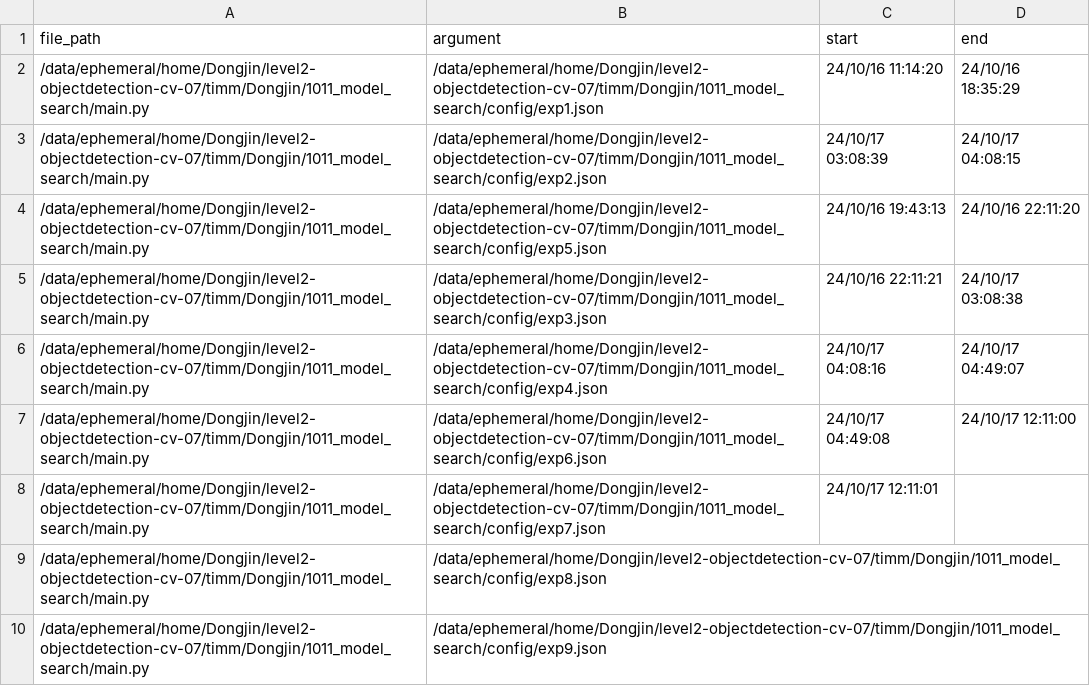
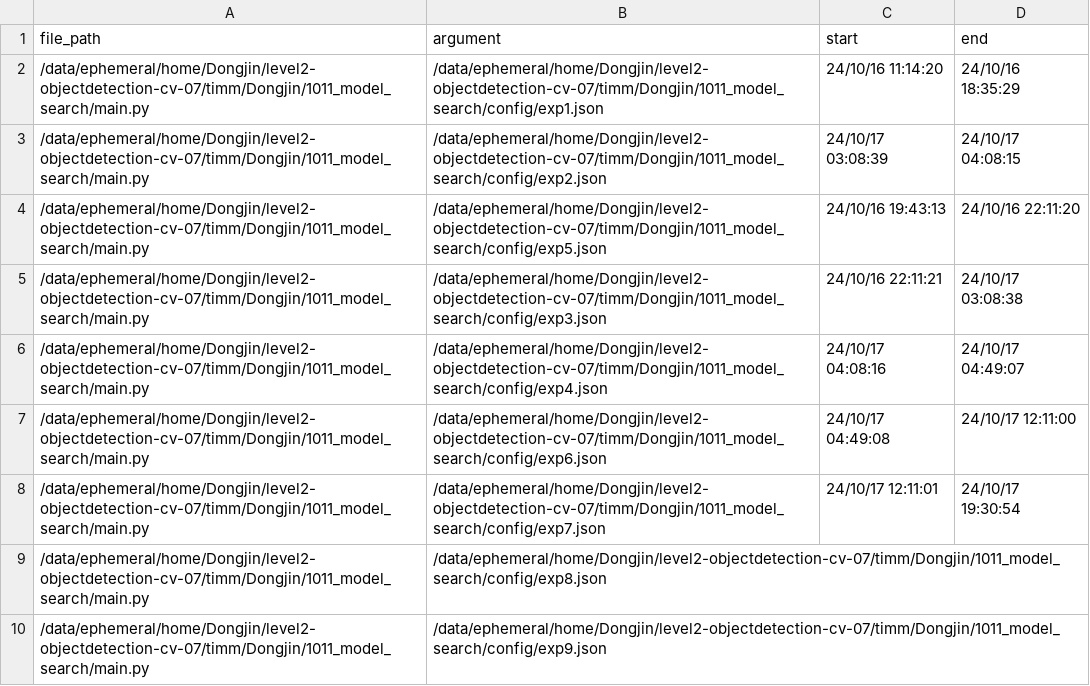
Before and after one commit to boostcampaitech7/level2-objectdetection-cv-07, a CSV file: timm/Dongjin/run_scripts/queue.csv, drawn as a sheet.

```diff
--- a/timm/Dongjin/run_scripts/queue.csv
+++ b/timm/Dongjin/run_scripts/queue.csv
@@ -7,3 +7,3 @@ file_path,argument,start,end
 /data/ephemeral/home/Dongjin/level2-objectdetection-cv-07/timm/Dongjin/1011_model_search/main.py,/data/ephemeral/home/Dongjin/level2-objectdetection-cv-07/timm/Dongjin/1011_model_search/config/exp6.json,24/10/17 04:49:08,24/10/17 12:11:00
-/data/ephemeral/home/Dongjin/level2-objectdetection-cv-07/timm/Dongjin/1011_model_search/main.py,/data/ephemeral/home/Dongjin/level2-objectdetection-cv-07/timm/Dongjin/1011_model_search/config/exp7.json,24/10/17 12:11:01,
+/data/ephemeral/home/Dongjin/level2-objectdetection-cv-07/timm/Dongjin/1011_model_search/main.py,/data/ephemeral/home/Dongjin/level2-objectdetection-cv-07/timm/Dongjin/1011_model_search/config/exp7.json,24/10/17 12:11:01,24/10/17 19:30:54
 /data/ephemeral/home/Dongjin/level2-objectdetection-cv-07/timm/Dongjin/1011_model_search/main.py,/data/ephemeral/home/Dongjin/level2-objectdetection-cv-07/timm/Dongjin/1011_model_search/config/exp8.json,
```
Also changed, not shown: 1 other file.
